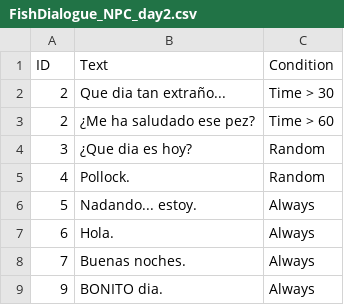
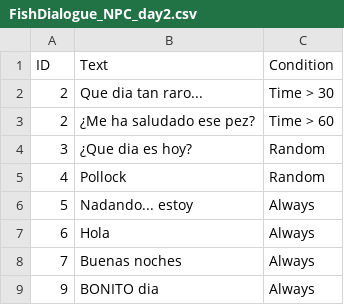
Before and after one commit to Clovisindo/PiensaPeces, a CSV file: Assets/Resources/Dialogues/FishDialogue_NPC_day2.csv, drawn as a sheet.

```diff
--- a/Assets/Resources/Dialogues/FishDialogue_NPC_day2.csv
+++ b/Assets/Resources/Dialogues/FishDialogue_NPC_day2.csv
@@ -1,9 +1,9 @@
 ID;Text;Condition
-2;Que dia tan extraño...;Time > 30
+2;Que dia tan raro...;Time > 30
 2;¿Me ha saludado ese pez?;Time > 60
 3;¿Que dia es hoy?;Random
-4;Pollock.;Random
-5;Nadando... estoy.;Always
-6;Hola.;Always
-7;Buenas noches.;Always
-9;BONITO dia.;Always
+4;Pollock;Random
+5;Nadando... estoy;Always
+6;Hola;Always
+7;Buenas noches;Always
+9;BONITO dia;Always
```
Also changed, not shown: Assets/Resources/Dialogues/FishDialogue_NPC.csv, Assets/Resources/Dialogues/FishDialogue_NPC_day3.csv, 14 other files.
